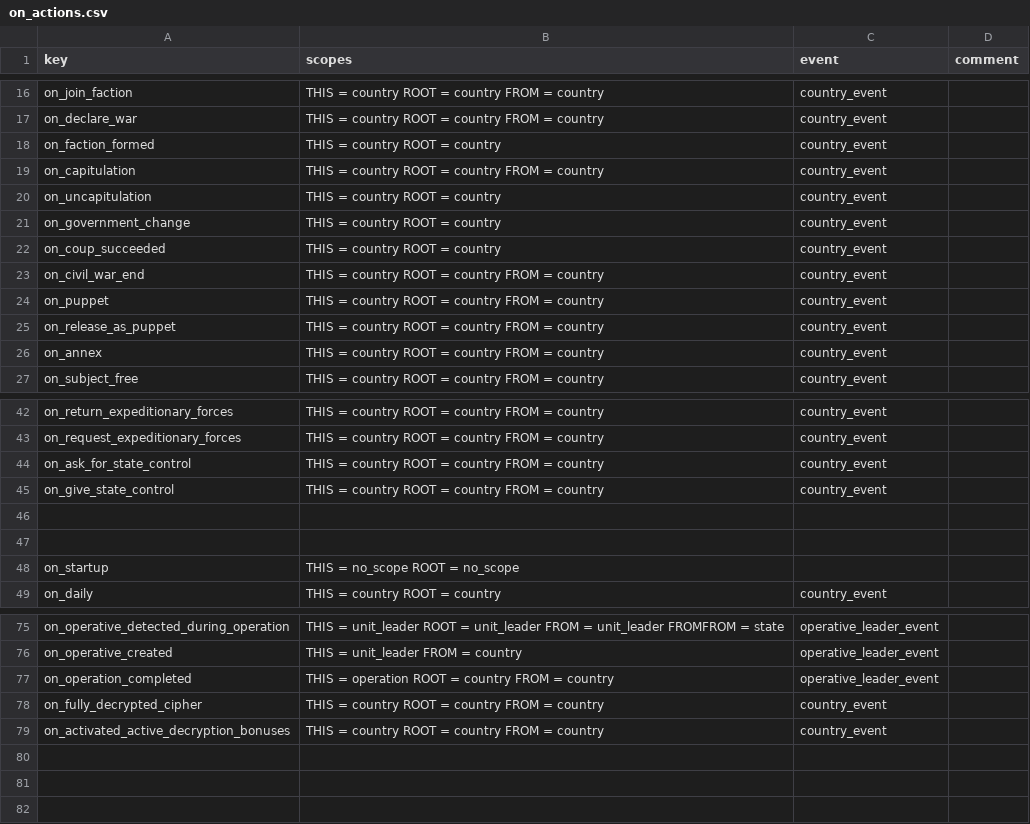
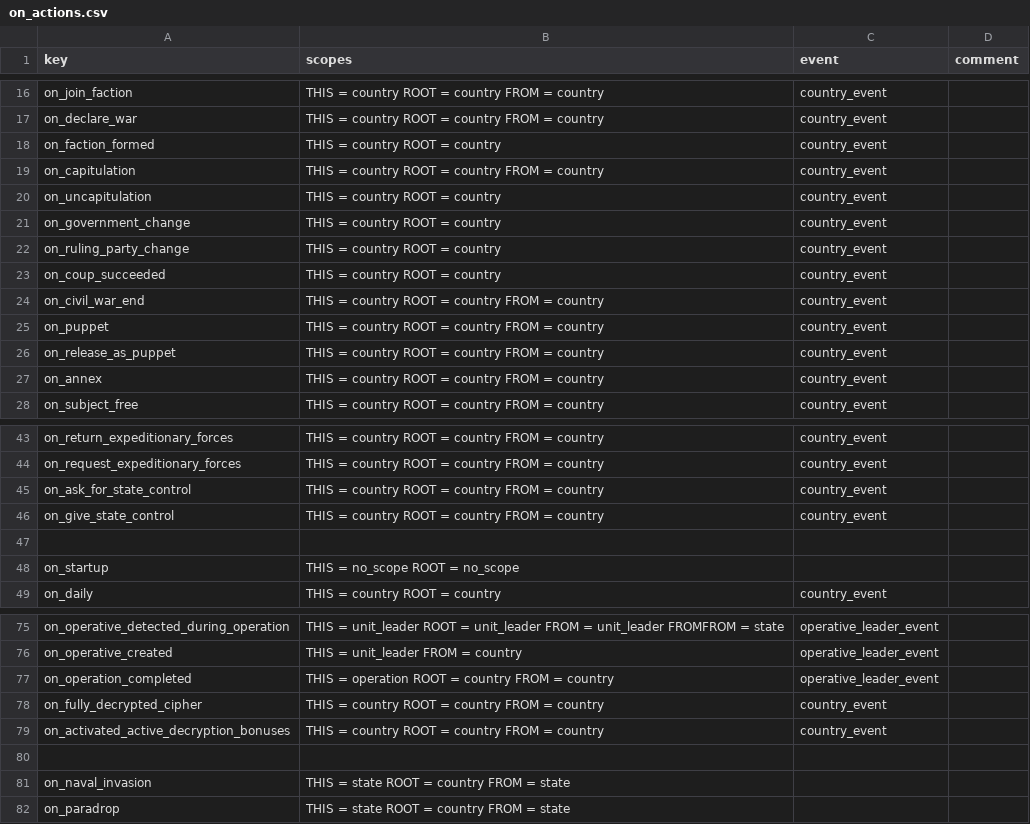
Before and after one commit to cwtools/cwtools-hoi4-config, a CSV file: Config/on_actions.csv, drawn as a sheet; only a part is shown, gaps mark what is left out; removed rows and columns are numbered as before the commit, all else as after; the diff names each change by its address in the sheet, - before the commit and + after, or states it on an @@ line.

Commit message:
A couple more on_actions from 1.9.

```diff
--- a/Config/on_actions.csv
+++ b/Config/on_actions.csv
+row 22: on_ruling_party_change | THIS = country ROOT = country | country_event
-row 46: (empty)
+row 80: (empty)
+row 81: on_naval_invasion | THIS = state ROOT = country FROM = state
+row 82: on_paradrop | THIS = state ROOT = country FROM = state
```
